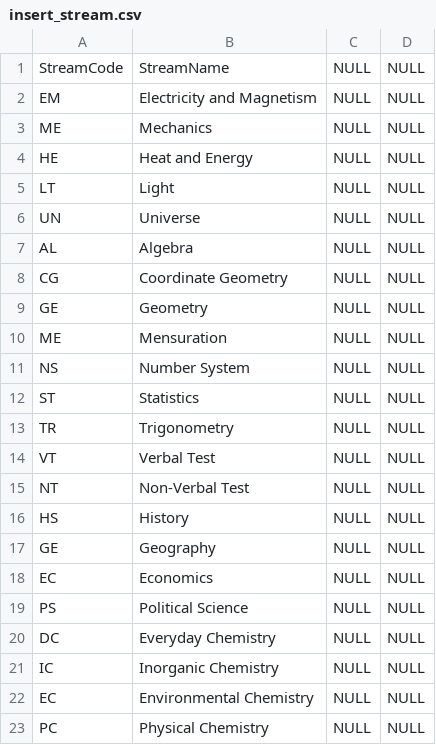
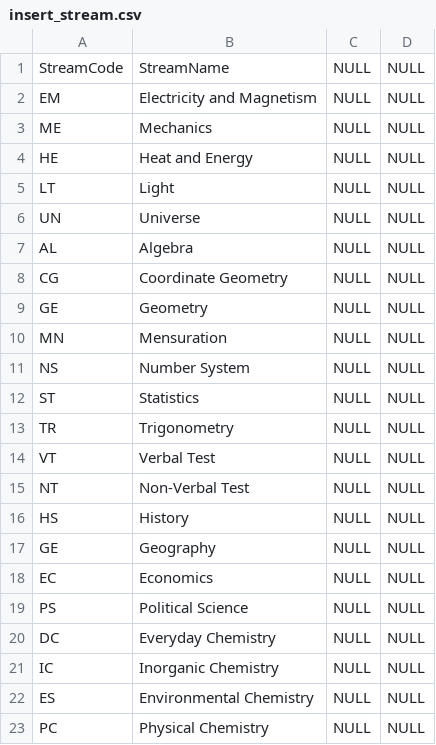
Before and after one commit to ArpanMittal/ESchoolApplication, a CSV file: laravel/csv files/insert_stream.csv, drawn as a sheet.

```diff
--- a/laravel/csv files/insert_stream.csv
+++ b/laravel/csv files/insert_stream.csv
@@ -9,3 +9,3 @@ CG,Coordinate Geometry,NULL,NULL
 GE,Geometry ,NULL,NULL
-ME,Mensuration,NULL,NULL
+MN,Mensuration,NULL,NULL
 NS,Number System,NULL,NULL
@@ -21,3 +21,3 @@ DC,Everyday Chemistry,NULL,NULL
 IC,Inorganic Chemistry,NULL,NULL
-EC,Environmental Chemistry,NULL,NULL
+ES,Environmental Chemistry,NULL,NULL
 PC,Physical Chemistry,NULL,NULL
```
Also changed, not shown: laravel/csv files/chaptertopicmap.csv, laravel/csv files/streamchaptermap.csv, 6 other files.
